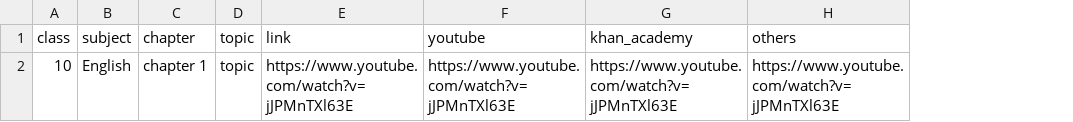
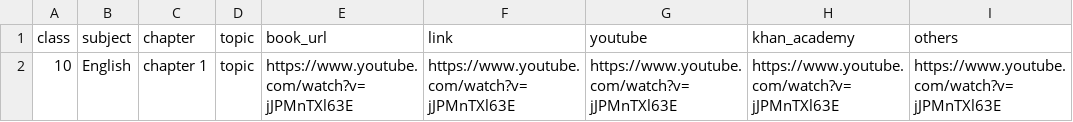
Before and after one commit to MontbitTech/WebApp-e-EdPort-LMS, a CSV file: public/cms-excels/sample/ClassSubjectTopicUrl.csv, drawn as a sheet; only a part is shown; the diff names each change by its address in the sheet, - before the commit and + after, or states it on an @@ line.

Commit message:
book url added

```diff
--- a/public/cms-excels/sample/ClassSubjectTopicUrl.csv
+++ b/public/cms-excels/sample/ClassSubjectTopicUrl.csv
+column E (book_url), row 2: https://www.youtube.com/watch?v=jJPMnTXl63E
```
Also changed, not shown: 6 other files.
